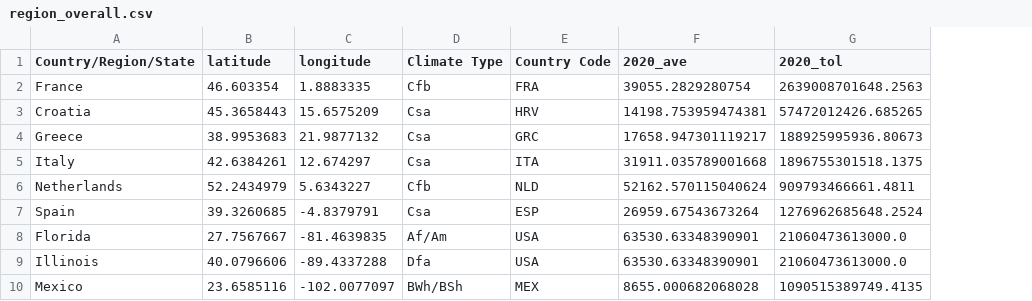
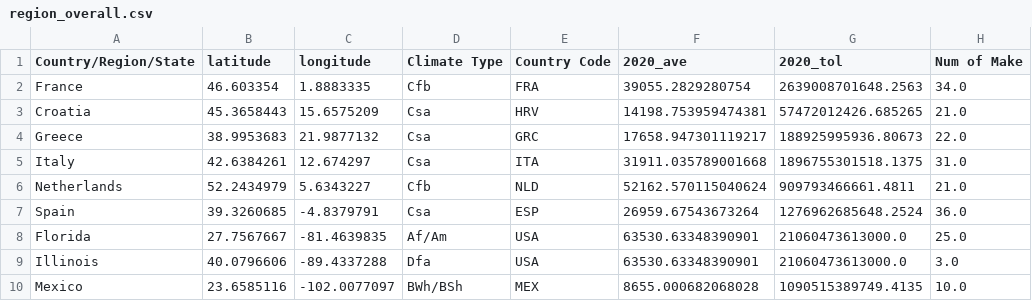
Before and after one commit to ZZPshuomeisailuansha/TSP, a CSV file: region_overall.csv, drawn as a sheet; only a part is shown; the diff names each change by its address in the sheet, - before the commit and + after, or states it on an @@ line.

```diff
--- a/region_overall.csv
+++ b/region_overall.csv
+column H (Num of Make), rows 2-10: 34.0 | 21.0 | 22.0 | 31.0 | 21.0 | 36.0 | 25.0 | 3.0 | 10.0
```
Also changed, not shown: 1 other file.
